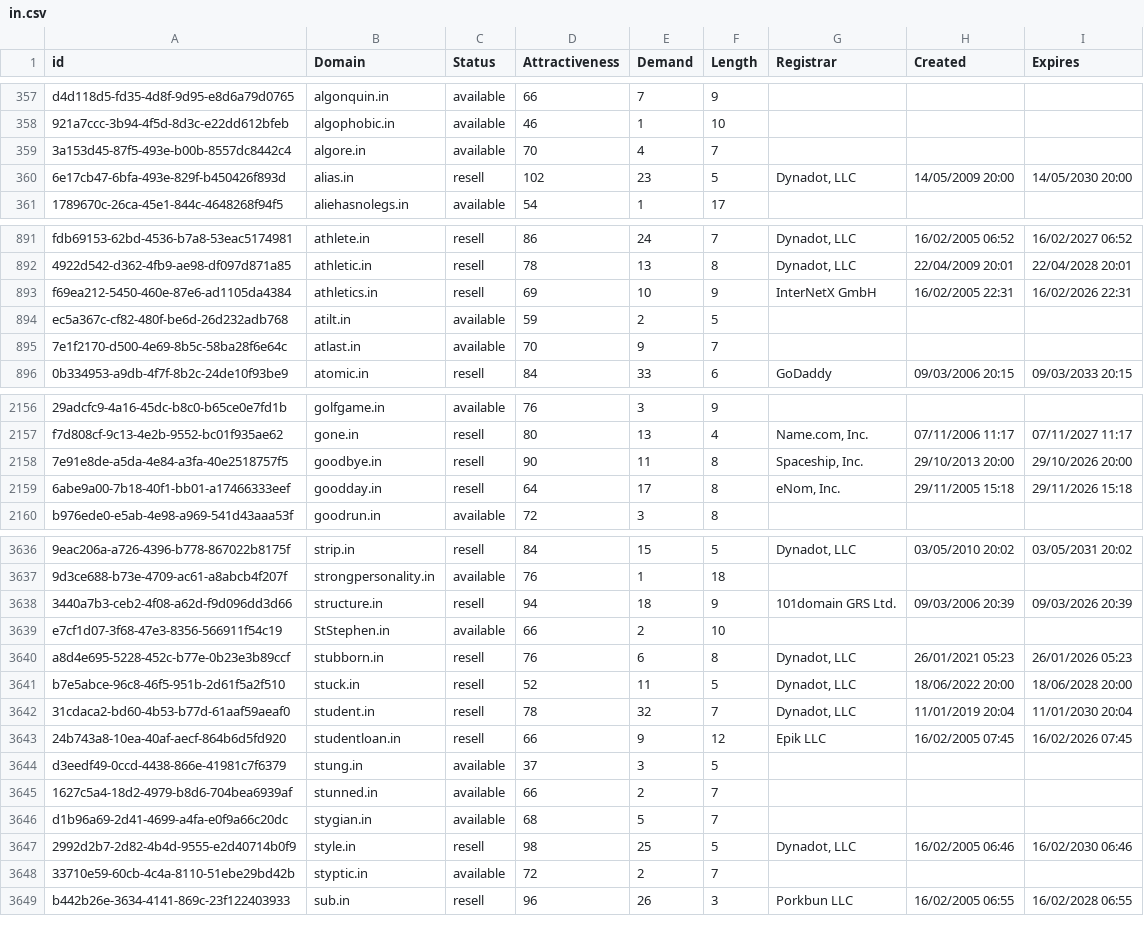
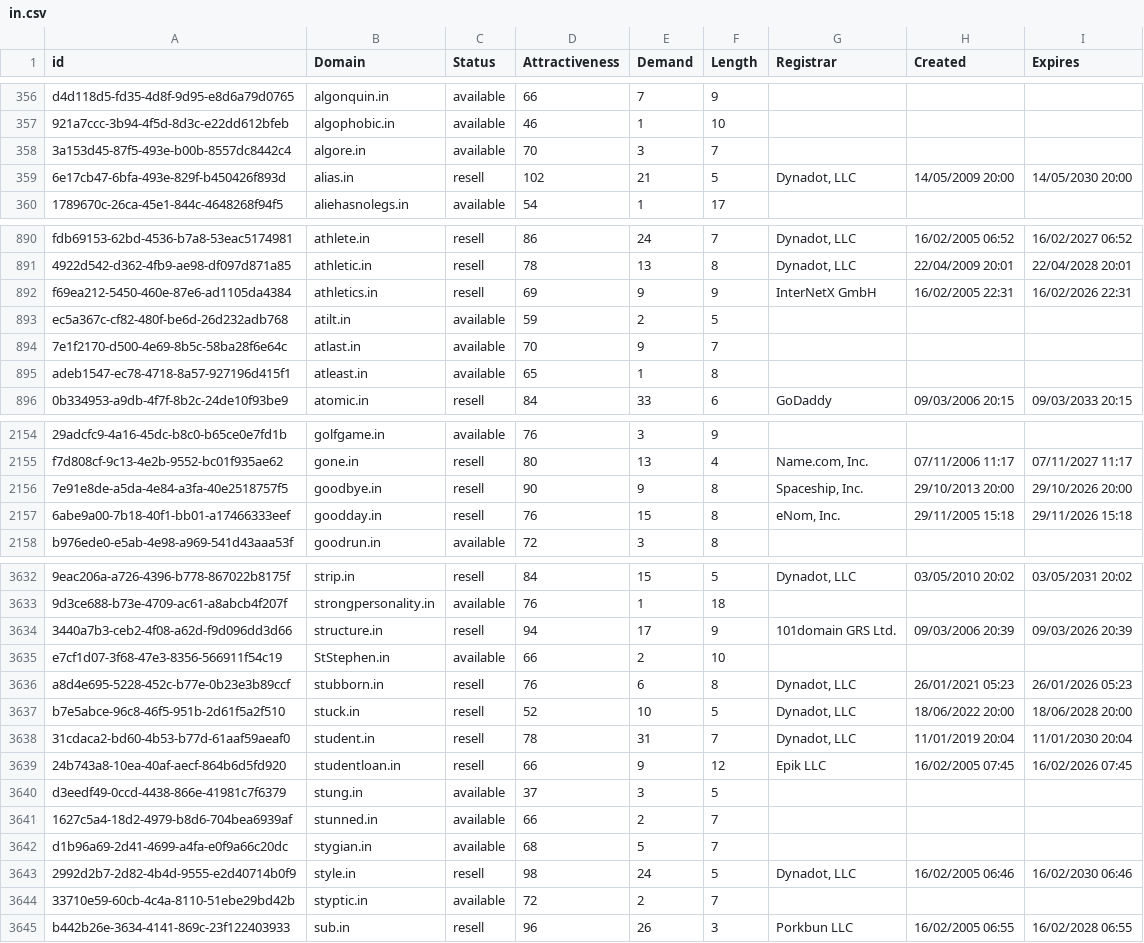
Before and after one commit to UniqueDomains/in-oneword-domains, a CSV file: in.csv, drawn as a sheet; only a part is shown, gaps mark what is left out; addresses are those after the commit; the diff covers the shown part only; the diff names each change by its address in the sheet, - before the commit and + after, or states it on an @@ line.

```diff
--- a/in.csv
+++ b/in.csv
-E358 (Demand): 4
+E358 (Demand): 3
-E359 (Demand): 23
+E359 (Demand): 21
-E892 (Demand): 10
+E892 (Demand): 9
+row 895: adeb1547-ec78-4718-8a57-927196d415f1 | atleast.in | available | 65 | 1 | 8
-E2156 (Demand): 11
+E2156 (Demand): 9
-D2157 (Attractiveness): 64
+D2157 (Attractiveness): 76
-E2157 (Demand): 17
+E2157 (Demand): 15
-E3634 (Demand): 18
+E3634 (Demand): 17
-E3637 (Demand): 11
+E3637 (Demand): 10
-E3638 (Demand): 32
+E3638 (Demand): 31
-E3643 (Demand): 25
+E3643 (Demand): 24
```
Also changed, not shown: 5 removed rows and 87 edited cells elsewhere in this file, 2 other files.
